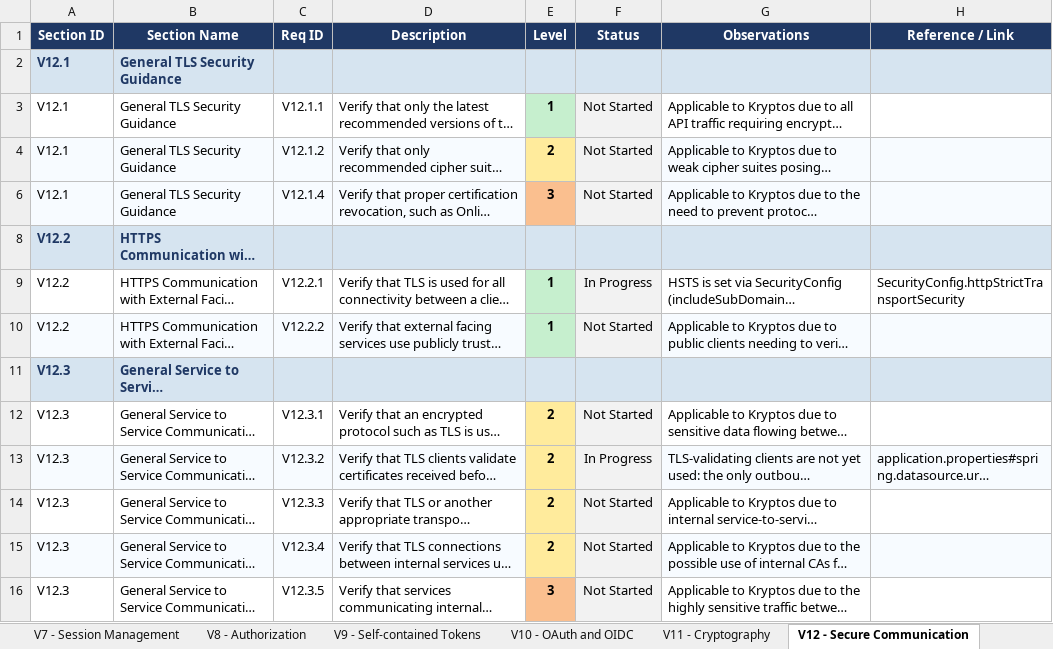
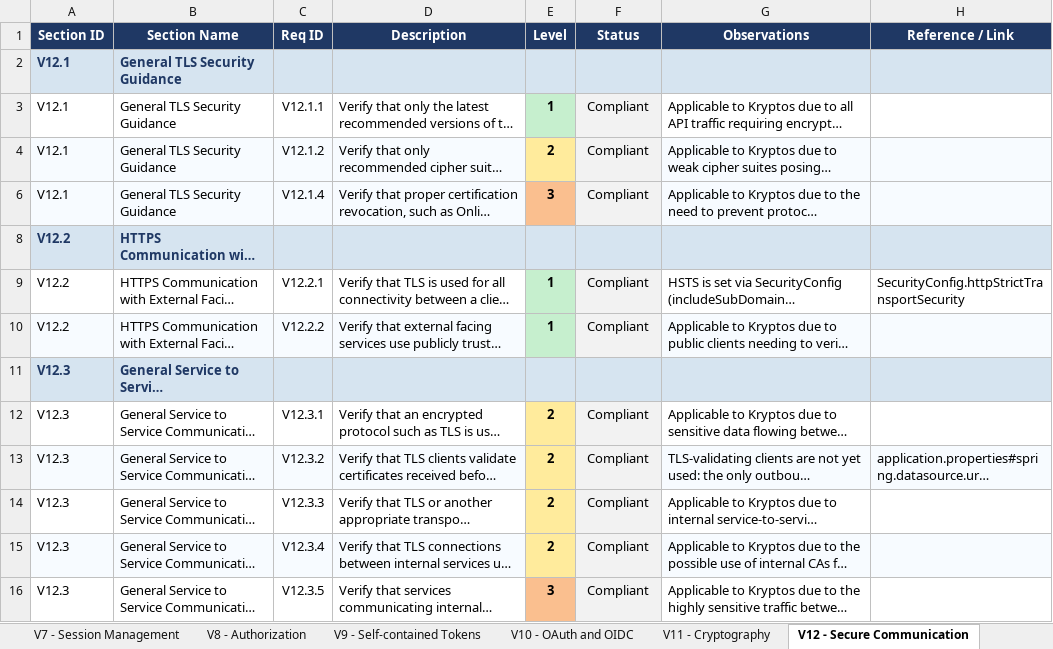
Before and after one commit to mei-desofs/desofs2026_thu_ffs_2, an Excel workbook: Derivables/Phase2/ASVS_5.0_Tracker_Kryptos.xlsx, sheet V12 - Secure Communication, drawn as a sheet; long unchanged cells end in …; values as stored, in another font and other column widths than the file's, no borders; conditional formats not drawn; the diff names each change by its address in the sheet, - before the commit and + after, or states it on an @@ line.

```diff
--- a/Derivables/Phase2/ASVS_5.0_Tracker_Kryptos.xlsx (sheet V12 - Secure Communication)
+++ b/Derivables/Phase2/ASVS_5.0_Tracker_Kryptos.xlsx (sheet V12 - Secure Communication)
-F3:F4 (Status): Not Started
+F3:F4 (Status): Compliant
-F6 (Status): Not Started
+F6 (Status): Compliant
-F9 (Status): In Progress
+F9 (Status): Compliant
-F10 (Status): Not Started
+F10 (Status): Compliant
-F12 (Status): Not Started
+F12 (Status): Compliant
-F13 (Status): In Progress
+F13 (Status): Compliant
-F14:F16 (Status): Not Started
+F14:F16 (Status): Compliant
```
Also changed, not shown: sheet V6 - Authentication, sheet V13 - Configuration, sheet V16 - Security Logging and Erro, sheet V14 - Data Protection, sheet V7 - Session Management, sheet V15 - Secure Coding and Archite, 8 more sheets, charts or pictures.
